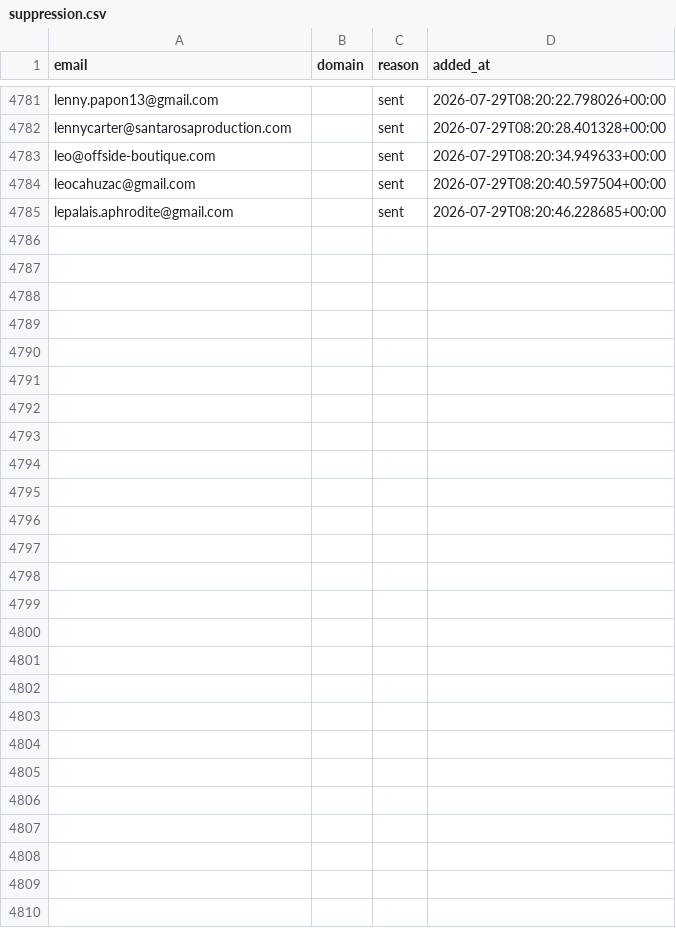
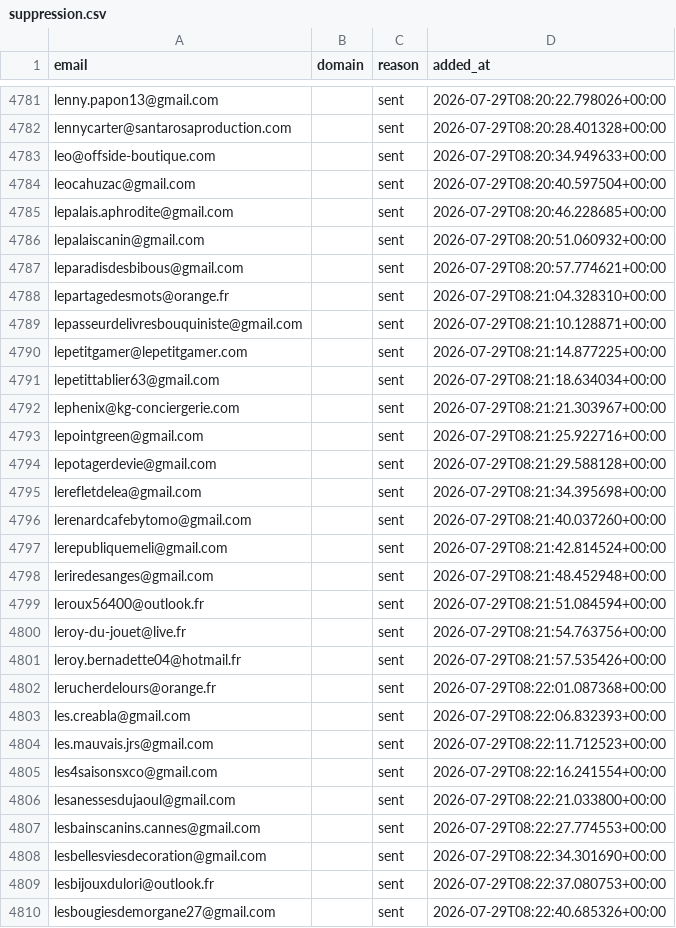
Before and after one commit to romtaug2/SupportAI-Emailing, a CSV file: emailing/data/suppression.csv, drawn as a sheet; only a part is shown, gaps mark what is left out; the diff names each change by its address in the sheet, - before the commit and + after, or states it on an @@ line.

Commit message:
chore: persist suppression (envois SupportAI)

```diff
--- a/emailing/data/suppression.csv
+++ b/emailing/data/suppression.csv
+row 4786: lepalaiscanin@gmail.com |  | sent | 2026-07-29T08:20:51.060932+00:00
+row 4787: leparadisdesbibous@gmail.com |  | sent | 2026-07-29T08:20:57.774621+00:00
+row 4788: lepartagedesmots@orange.fr |  | sent | 2026-07-29T08:21:04.328310+00:00
+row 4789: lepasseurdelivresbouquiniste@gmail.com |  | sent | 2026-07-29T08:21:10.128871+00:00
+row 4790: lepetitgamer@lepetitgamer.com |  | sent | 2026-07-29T08:21:14.877225+00:00
+row 4791: lepetittablier63@gmail.com |  | sent | 2026-07-29T08:21:18.634034+00:00
+row 4792: lephenix@kg-conciergerie.com |  | sent | 2026-07-29T08:21:21.303967+00:00
+row 4793: lepointgreen@gmail.com |  | sent | 2026-07-29T08:21:25.922716+00:00
+row 4794: lepotagerdevie@gmail.com |  | sent | 2026-07-29T08:21:29.588128+00:00
+row 4795: lerefletdelea@gmail.com |  | sent | 2026-07-29T08:21:34.395698+00:00
+row 4796: lerenardcafebytomo@gmail.com |  | sent | 2026-07-29T08:21:40.037260+00:00
+row 4797: lerepubliquemeli@gmail.com |  | sent | 2026-07-29T08:21:42.814524+00:00
+row 4798: leriredesanges@gmail.com |  | sent | 2026-07-29T08:21:48.452948+00:00
+row 4799: leroux56400@outlook.fr |  | sent | 2026-07-29T08:21:51.084594+00:00
+row 4800: leroy-du-jouet@live.fr |  | sent | 2026-07-29T08:21:54.763756+00:00
+row 4801: leroy.bernadette04@hotmail.fr |  | sent | 2026-07-29T08:21:57.535426+00:00
+row 4802: lerucherdelours@orange.fr |  | sent | 2026-07-29T08:22:01.087368+00:00
+row 4803: les.creabla@gmail.com |  | sent | 2026-07-29T08:22:06.832393+00:00
+row 4804: les.mauvais.jrs@gmail.com |  | sent | 2026-07-29T08:22:11.712523+00:00
+row 4805: les4saisonsxco@gmail.com |  | sent | 2026-07-29T08:22:16.241554+00:00
+row 4806: lesanessesdujaoul@gmail.com |  | sent | 2026-07-29T08:22:21.033800+00:00
+row 4807: lesbainscanins.cannes@gmail.com |  | sent | 2026-07-29T08:22:27.774553+00:00
+row 4808: lesbellesviesdecoration@gmail.com |  | sent | 2026-07-29T08:22:34.301690+00:00
+row 4809: lesbijouxdulori@outlook.fr |  | sent | 2026-07-29T08:22:37.080753+00:00
+row 4810: lesbougiesdemorgane27@gmail.com |  | sent | 2026-07-29T08:22:40.685326+00:00
```
